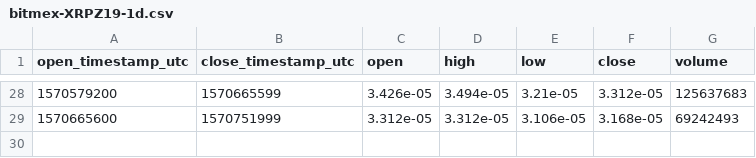
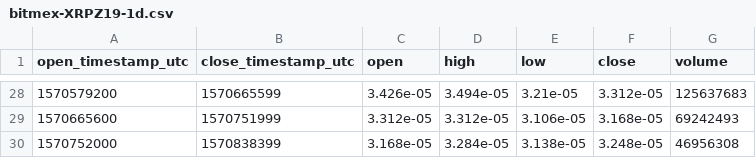
Before and after one commit to cryptobigbro/bitmex-XRPZ19, a CSV file: bitmex-XRPZ19-1d.csv, drawn as a sheet; only a part is shown, gaps mark what is left out; the diff names each change by its address in the sheet, - before the commit and + after, or states it on an @@ line.

```diff
--- a/bitmex-XRPZ19-1d.csv
+++ b/bitmex-XRPZ19-1d.csv
+row 30: 1570752000 | 1570838399 | 3.168e-05 | 3.284e-05 | 3.138e-05 | 3.248e-05 | 46956308
```
Also changed, not shown: bitmex-XRPZ19-1h.csv, 1 other file.
